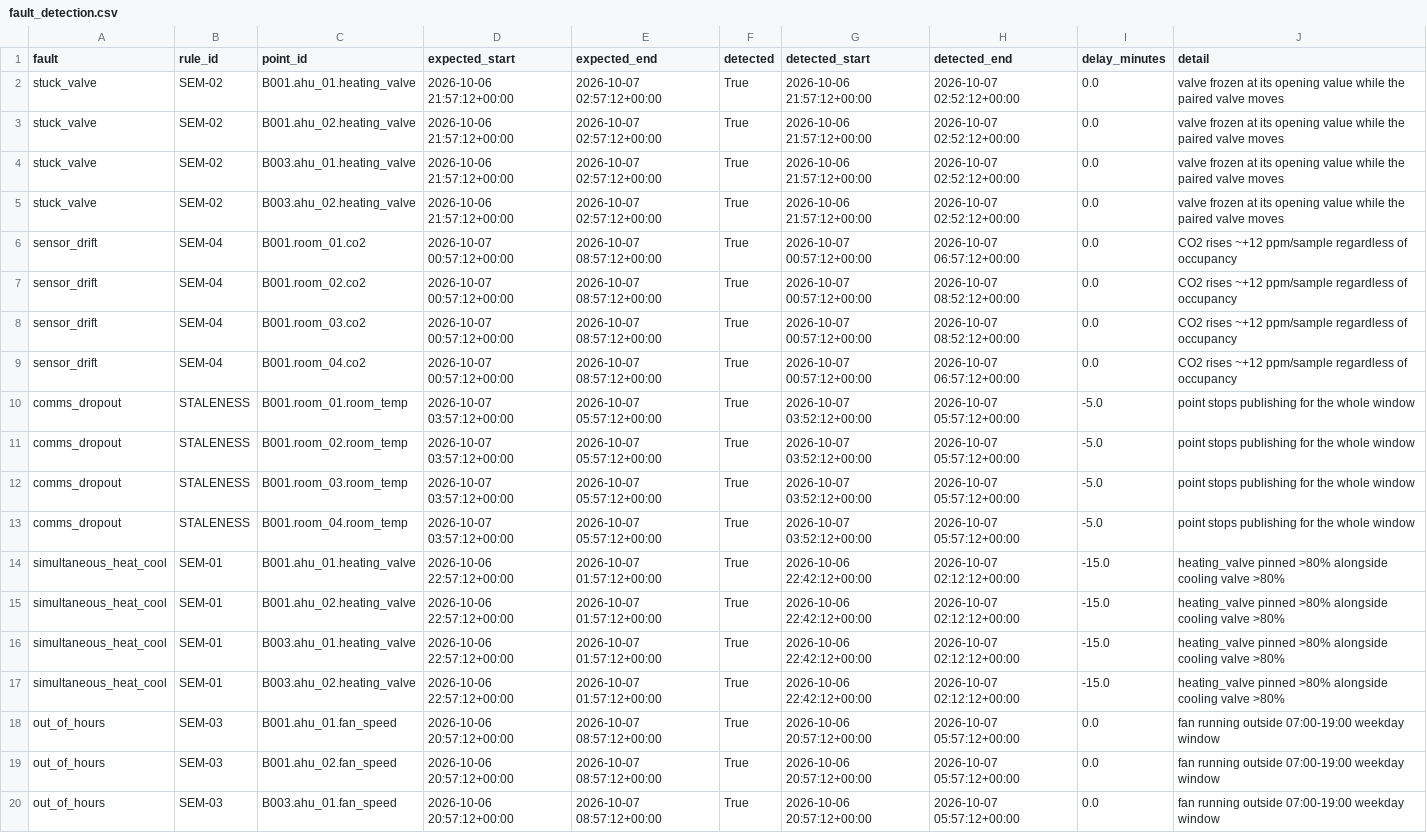
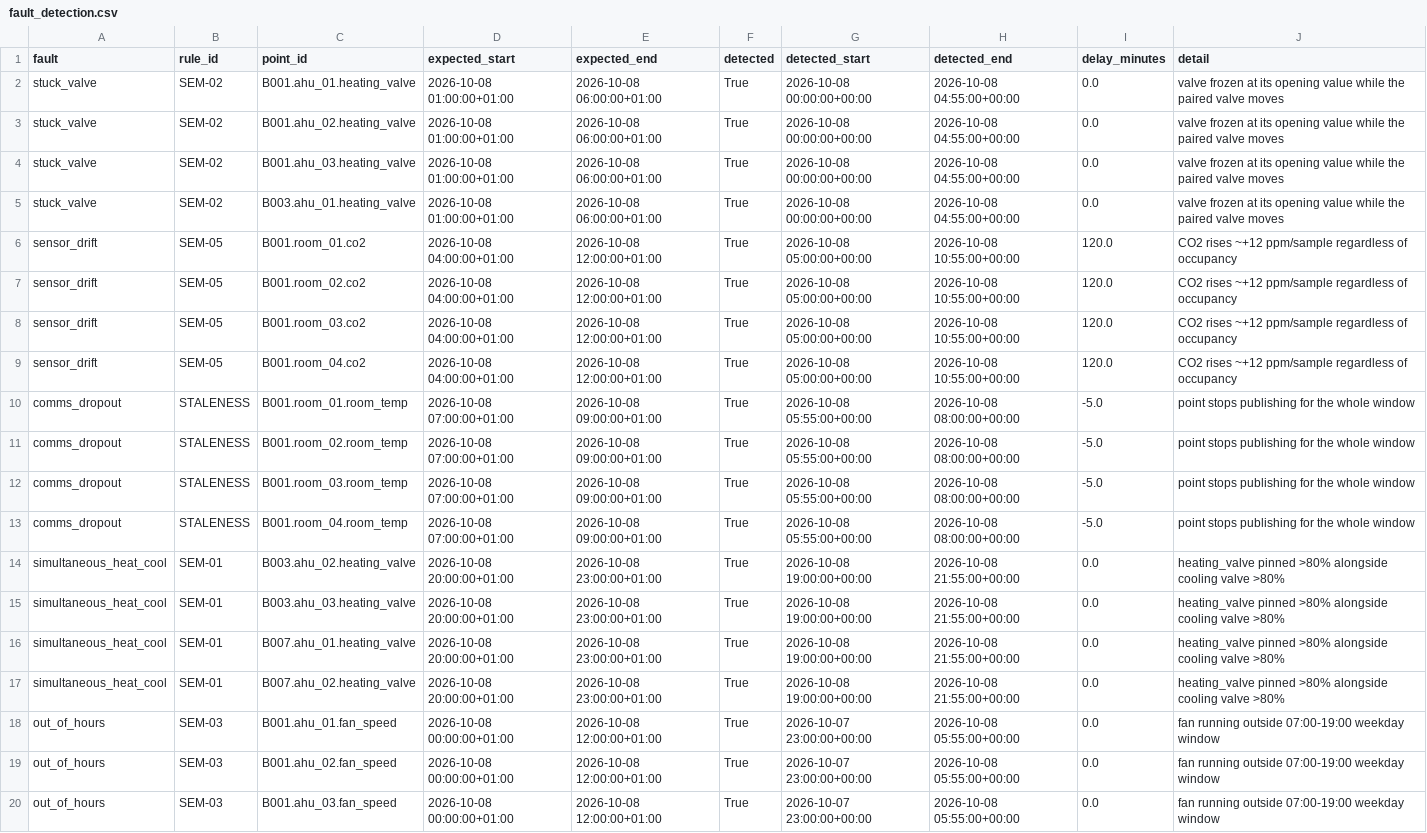
Before and after one commit to Eng-Zakaria/estates-data-portfolio, a CSV file: projects/p15-bms-iot/docs/fault_detection.csv, drawn as a sheet; only a part is shown; the diff covers the shown part only; the diff names each change by its address in the sheet, - before the commit and + after, or states it on an @@ line.

```diff
--- a/projects/p15-bms-iot/docs/fault_detection.csv
+++ b/projects/p15-bms-iot/docs/fault_detection.csv
-D2:D5 (expected_start): 2026-10-06 21:57:12+00:00
+D2:D5 (expected_start): 2026-10-08 01:00:00+01:00
-E2:E5 (expected_end): 2026-10-07 02:57:12+00:00
+E2:E5 (expected_end): 2026-10-08 06:00:00+01:00
-G2:G5 (detected_start): 2026-10-06 21:57:12+00:00
+G2:G5 (detected_start): 2026-10-08 00:00:00+00:00
-H2:H5 (detected_end): 2026-10-07 02:52:12+00:00
+H2:H5 (detected_end): 2026-10-08 04:55:00+00:00
-C4 (point_id): B003.ahu_01.heating_valve
+C4 (point_id): B001.ahu_03.heating_valve
-C5 (point_id): B003.ahu_02.heating_valve
+C5 (point_id): B003.ahu_01.heating_valve
-B6:B9 (rule_id): SEM-04
+B6:B9 (rule_id): SEM-05
-D6:D9 (expected_start): 2026-10-07 00:57:12+00:00
+D6:D9 (expected_start): 2026-10-08 04:00:00+01:00
-E6:E9 (expected_end): 2026-10-07 08:57:12+00:00
+E6:E9 (expected_end): 2026-10-08 12:00:00+01:00
-G6:G9 (detected_start): 2026-10-07 00:57:12+00:00
+G6:G9 (detected_start): 2026-10-08 05:00:00+00:00
-H6 (detected_end): 2026-10-07 06:57:12+00:00
+H6 (detected_end): 2026-10-08 10:55:00+00:00
-I6:I9 (delay_minutes): 0.0
+I6:I9 (delay_minutes): 120.0
-H7:H8 (detected_end): 2026-10-07 08:52:12+00:00
+H7:H8 (detected_end): 2026-10-08 10:55:00+00:00
-H9 (detected_end): 2026-10-07 06:57:12+00:00
+H9 (detected_end): 2026-10-08 10:55:00+00:00
-D10:D13 (expected_start): 2026-10-07 03:57:12+00:00
+D10:D13 (expected_start): 2026-10-08 07:00:00+01:00
-E10:E13 (expected_end): 2026-10-07 05:57:12+00:00
+E10:E13 (expected_end): 2026-10-08 09:00:00+01:00
-G10:G13 (detected_start): 2026-10-07 03:52:12+00:00
+G10:G13 (detected_start): 2026-10-08 05:55:00+00:00
-H10:H13 (detected_end): 2026-10-07 05:57:12+00:00
+H10:H13 (detected_end): 2026-10-08 08:00:00+00:00
-C14 (point_id): B001.ahu_01.heating_valve
+C14 (point_id): B003.ahu_02.heating_valve
-D14:D17 (expected_start): 2026-10-06 22:57:12+00:00
+D14:D17 (expected_start): 2026-10-08 20:00:00+01:00
-E14:E17 (expected_end): 2026-10-07 01:57:12+00:00
+E14:E17 (expected_end): 2026-10-08 23:00:00+01:00
-G14:G17 (detected_start): 2026-10-06 22:42:12+00:00
+G14:G17 (detected_start): 2026-10-08 19:00:00+00:00
-H14:H17 (detected_end): 2026-10-07 02:12:12+00:00
+H14:H17 (detected_end): 2026-10-08 21:55:00+00:00
-I14:I17 (delay_minutes): -15.0
+I14:I17 (delay_minutes): 0.0
-C15 (point_id): B001.ahu_02.heating_valve
+C15 (point_id): B003.ahu_03.heating_valve
-C16 (point_id): B003.ahu_01.heating_valve
+C16 (point_id): B007.ahu_01.heating_valve
-C17 (point_id): B003.ahu_02.heating_valve
+C17 (point_id): B007.ahu_02.heating_valve
-D18:D20 (expected_start): 2026-10-06 20:57:12+00:00
+D18:D20 (expected_start): 2026-10-08 00:00:00+01:00
-E18:E20 (expected_end): 2026-10-07 08:57:12+00:00
+E18:E20 (expected_end): 2026-10-08 12:00:00+01:00
-G18:G20 (detected_start): 2026-10-06 20:57:12+00:00
+G18:G20 (detected_start): 2026-10-07 23:00:00+00:00
-H18:H20 (detected_end): 2026-10-07 05:57:12+00:00
+H18:H20 (detected_end): 2026-10-08 05:55:00+00:00
-C20 (point_id): B003.ahu_01.fan_speed
+C20 (point_id): B001.ahu_03.fan_speed
```
Also changed, not shown: 5 edited cells elsewhere in this file, 21 other files.
